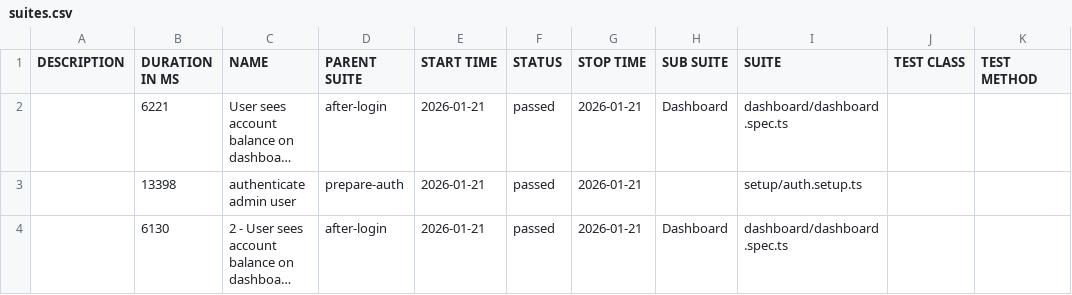
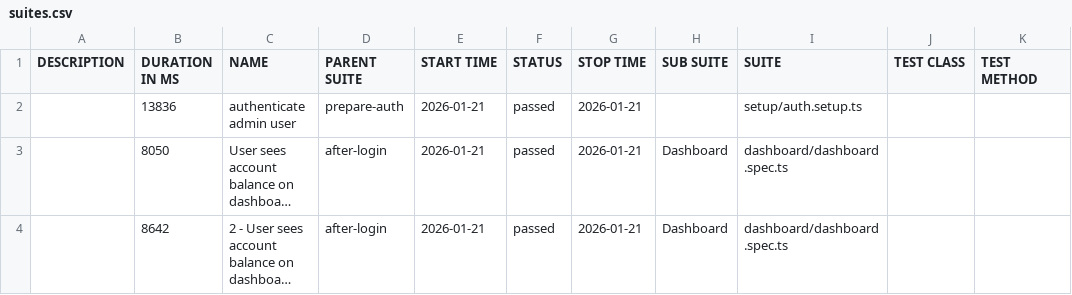
Before and after one commit to bbt-pareshk/autopilotqa_playwright, a CSV file: data/suites.csv, drawn as a sheet; long unchanged cells end in …; removed rows and columns are numbered as before the commit, all else as after; the diff names each change by its address in the sheet, - before the commit and + after, or states it on an @@ line.

```diff
--- a/data/suites.csv
+++ b/data/suites.csv
+row 2:  | 13836 | authenticate admin user | prepare-auth | 2026-01-21 | passed | 2026-01-21 |  | setup/auth.setup.ts
-B3 (DURATION IN MS): 6221
+B3 (DURATION IN MS): 8050
-row 3:  | 13398 | authenticate admin user | prepare-auth | 2026-01-21 | passed | 2026-01-21 |  | setup/auth.setup.ts
-B4 (DURATION IN MS): 6130
+B4 (DURATION IN MS): 8642
```
Also changed, not shown: 30 other files.
